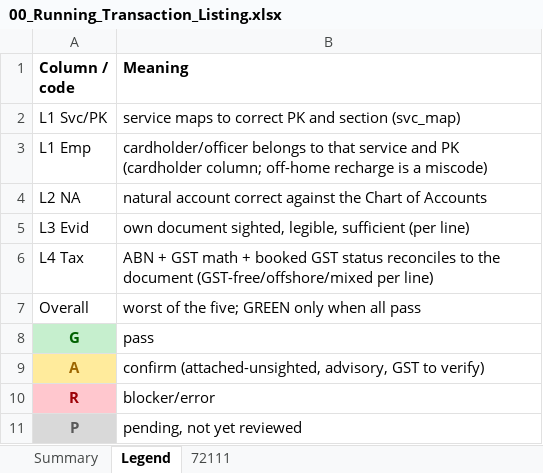
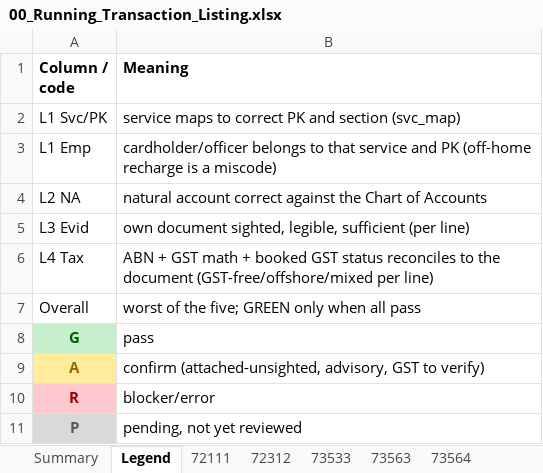
Before and after one commit to TurtleSpiza/Natural-Account, an Excel workbook: 00_Running_Transaction_Listing.xlsx, sheet Legend, drawn as a sheet; values as stored, in another font and other column widths than the file's, no borders; the diff names each change by its address in the sheet, - before the commit and + after, or states it on an @@ line.

```diff
--- a/00_Running_Transaction_Listing.xlsx (sheet Legend)
+++ b/00_Running_Transaction_Listing.xlsx (sheet Legend)
+sheet tab: 72312
+sheet tab: 73533
+sheet tab: 73563
+sheet tab: 73564
-B3 (Meaning): …and PK (cardholder column; off-home recharge is…
+B3 (Meaning): …and PK (off-home recharge is…
```
Also changed, not shown: sheet Summary, sheet 72111, 2 other files.
